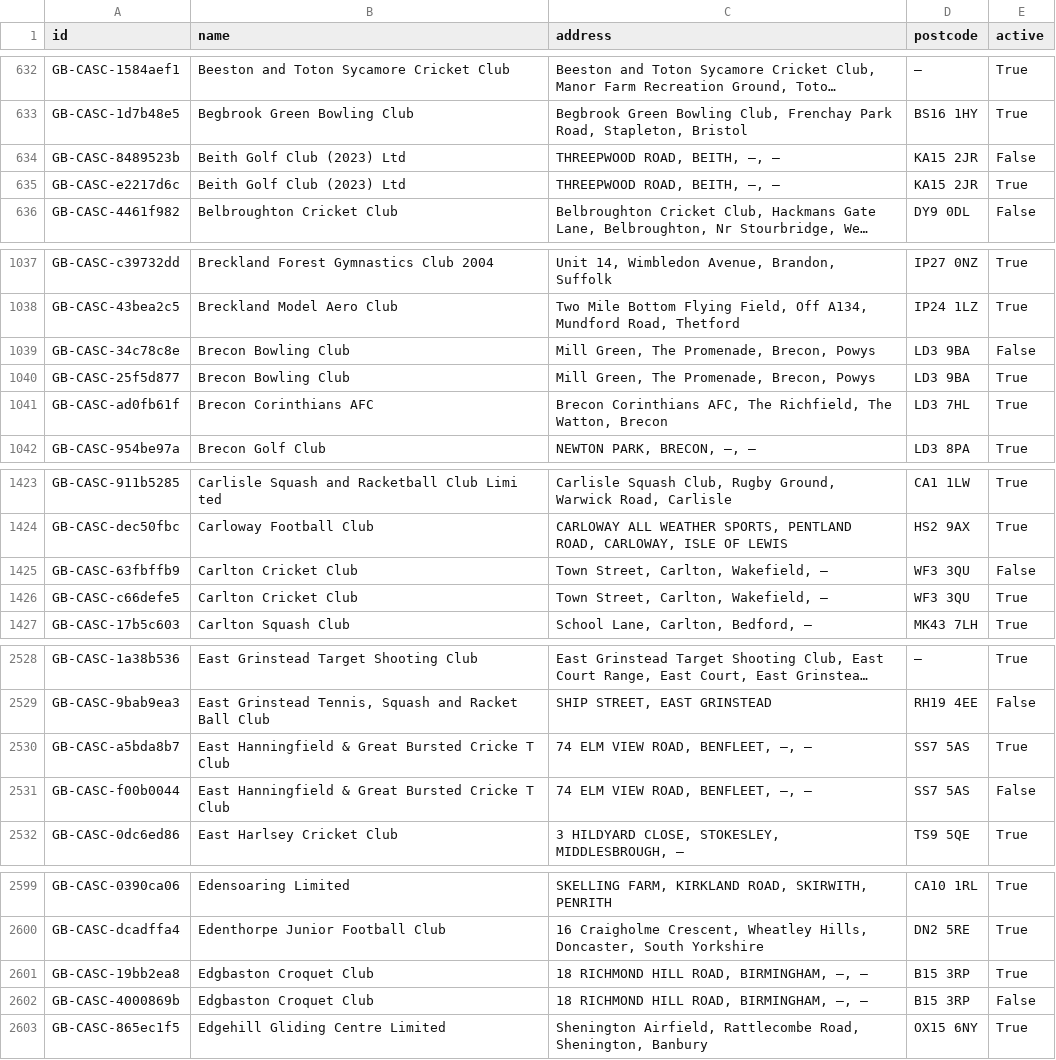
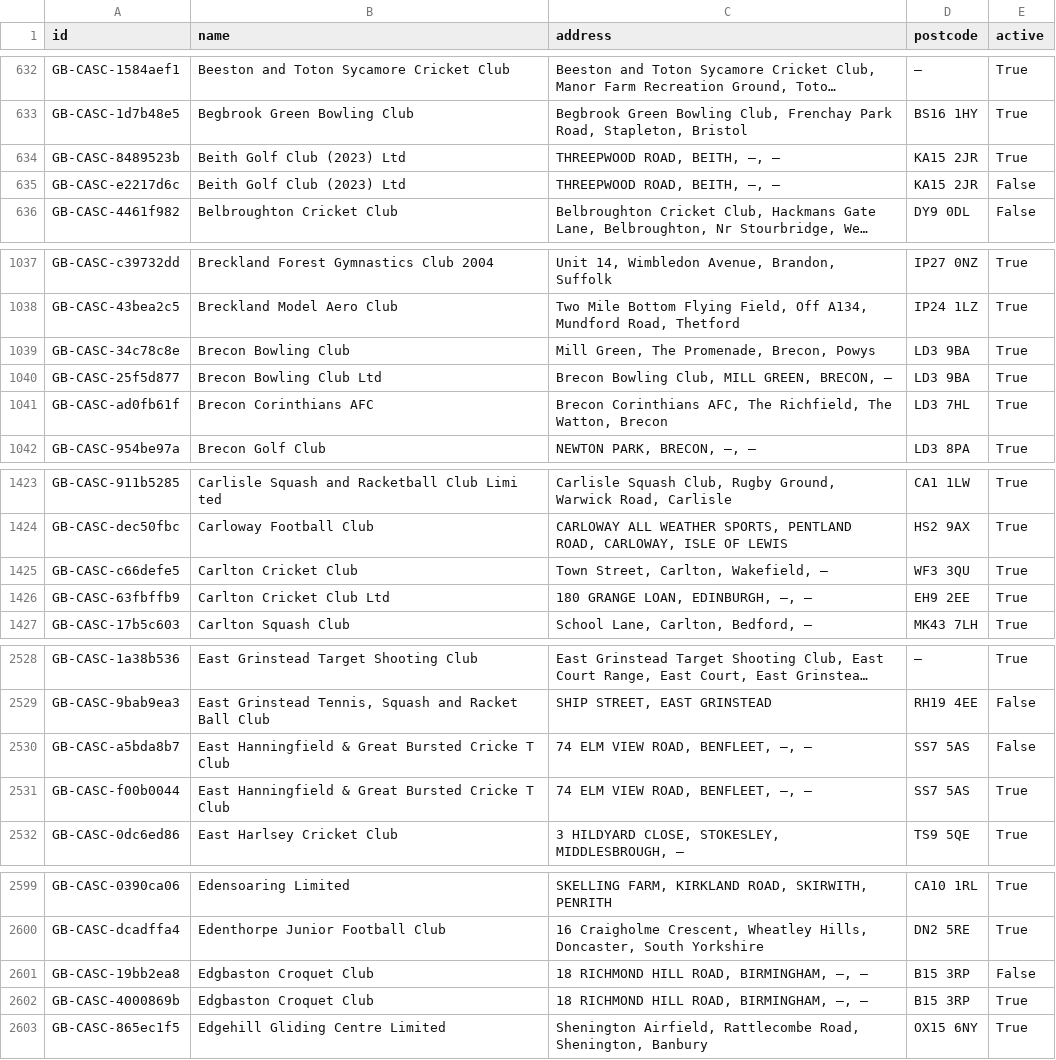
Before and after one commit to ThreeSixtyGiving/cascs, a CSV file: cascs.csv, drawn as a sheet; only a part is shown, gaps mark what is left out; long unchanged cells end in …; removed rows and columns are numbered as before the commit, all else as after; the diff covers the shown part only; the diff names each change by its address in the sheet, - before the commit and + after, or states it on an @@ line.

```diff
--- a/cascs.csv
+++ b/cascs.csv
-E634 (active): False
+E634 (active): True
-E635 (active): True
+E635 (active): False
-E1039 (active): False
+E1039 (active): True
-B1040 (name): Brecon Bowling Club
+B1040 (name): Brecon Bowling Club Ltd
-C1040 (address): Mill Green, The Promenade, Brecon, Powys
+C1040 (address): Brecon Bowling Club, MILL GREEN, BRECON, —
-row 1425: GB-CASC-63fbffb9 | Carlton Cricket Club | Town Street, Carlton, Wakefield, — | WF3 3QU | False
+row 1426: GB-CASC-63fbffb9 | Carlton Cricket Club Ltd | 180 GRANGE LOAN, EDINBURGH, —, — | EH9 2EE | True
-E2530 (active): True
+E2530 (active): False
-E2531 (active): False
+E2531 (active): True
-E2601 (active): True
+E2601 (active): False
-E2602 (active): False
+E2602 (active): True
```
Also changed, not shown: 14 edited cells elsewhere in this file, 1 other file.
